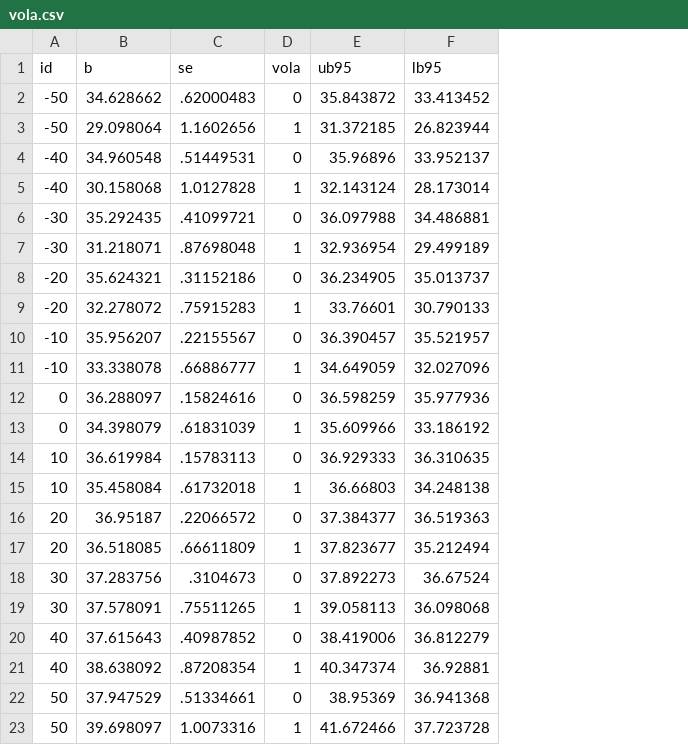
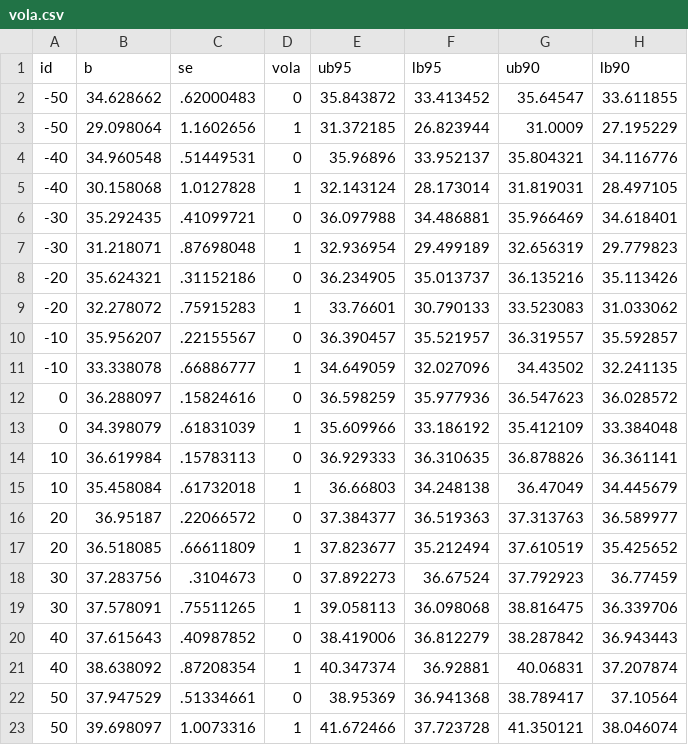
Before and after one commit to martinvinaes/housing, a CSV file: figures/vola.csv, drawn as a sheet; the diff names each change by its address in the sheet, - before the commit and + after, or states it on an @@ line.

Commit message:
vola ny med 90 ci

```diff
--- a/figures/vola.csv
+++ b/figures/vola.csv
+column G (ub90), rows 2-23: 35.64547 | 31.0009 | 35.804321 | 31.819031 | 35.966469 | 32.656319 | 36.135216 | 33.523083 | 36.319557 | 34.43502 | 36.547623 | 35.412109 | 36.878826 | 36.47049 | 37.313763 | 37.610519 | 37.792923 | 38.816475 | 38.287842 | 40.06831 | 38.789417 | 41.350121
+column H (lb90), rows 2-23: 33.611855 | 27.195229 | 34.116776 | 28.497105 | 34.618401 | 29.779823 | 35.113426 | 31.033062 | 35.592857 | 32.241135 | 36.028572 | 33.384048 | 36.361141 | 34.445679 | 36.589977 | 35.425652 | 36.77459 | 36.339706 | 36.943443 | 37.207874 | 37.10564 | 38.046074
```
